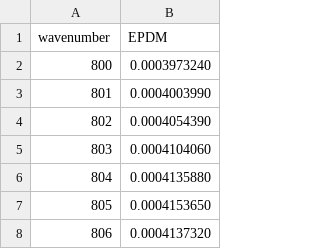
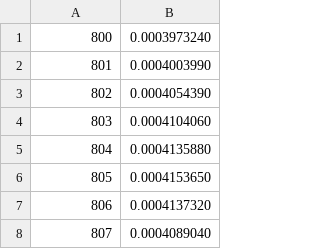
Before and after one commit to ameyaphatak/interview_data, a CSV file: reference4.csv, drawn as a sheet; only a part is shown; the shorter side is filled out with more unchanged rows.

Commit message:
Update reference4.csv

```diff
--- a/reference4.csv
+++ b/reference4.csv
@@ -1,2 +1 @@
-wavenumber,EPDM
 800,0.0003973240
```
